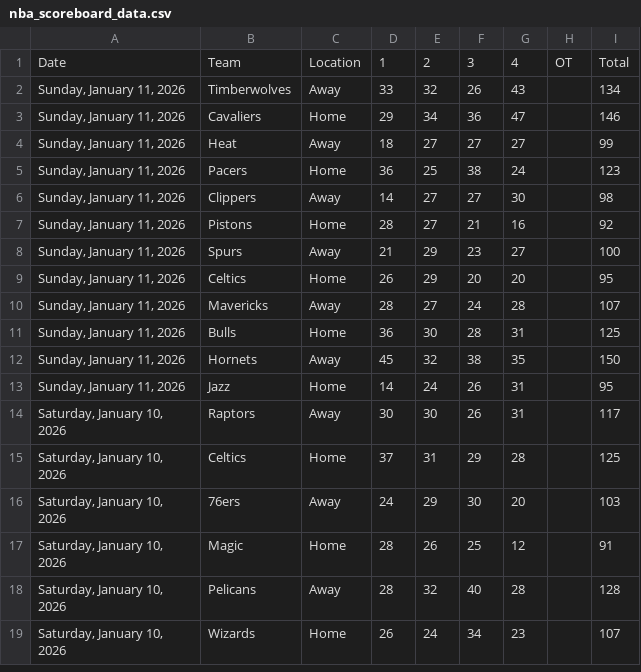
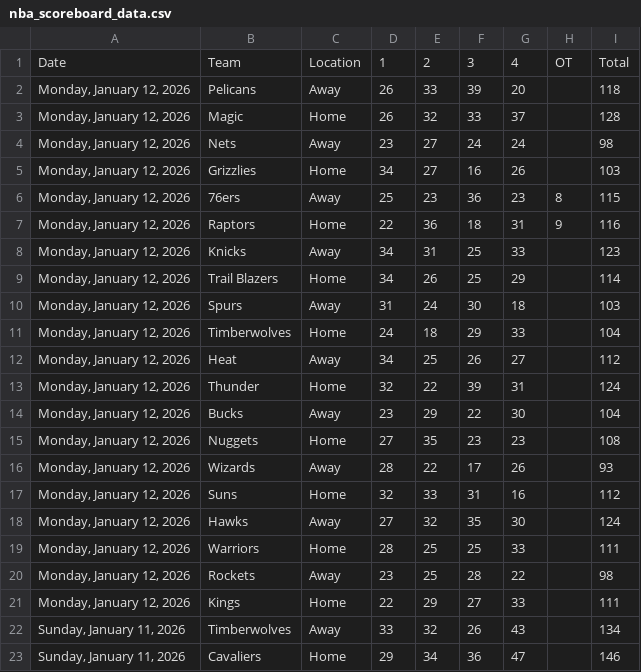
Before and after one commit to Daniel-CM327/NBA-Scoreboard, a CSV file: nba_scoreboard_data.csv, drawn as a sheet; only a part is shown; the shorter side is filled out with more unchanged rows.

```diff
--- a/nba_scoreboard_data.csv
+++ b/nba_scoreboard_data.csv
@@ -1,2 +1,22 @@
 Date,Team,Location,1,2,3,4,OT,Total
+"Monday, January 12, 2026",Pelicans,Away,26,33,39,20,,118
+"Monday, January 12, 2026",Magic,Home,26,32,33,37,,128
+"Monday, January 12, 2026",Nets,Away,23,27,24,24,,98
+"Monday, January 12, 2026",Grizzlies,Home,34,27,16,26,,103
+"Monday, January 12, 2026",76ers,Away,25,23,36,23,8,115
+"Monday, January 12, 2026",Raptors,Home,22,36,18,31,9,116
+"Monday, January 12, 2026",Knicks,Away,34,31,25,33,,123
+"Monday, January 12, 2026",Trail Blazers,Home,34,26,25,29,,114
+"Monday, January 12, 2026",Spurs,Away,31,24,30,18,,103
+"Monday, January 12, 2026",Timberwolves,Home,24,18,29,33,,104
+"Monday, January 12, 2026",Heat,Away,34,25,26,27,,112
+"Monday, January 12, 2026",Thunder,Home,32,22,39,31,,124
+"Monday, January 12, 2026",Bucks,Away,23,29,22,30,,104
+"Monday, January 12, 2026",Nuggets,Home,27,35,23,23,,108
+"Monday, January 12, 2026",Wizards,Away,28,22,17,26,,93
+"Monday, January 12, 2026",Suns,Home,32,33,31,16,,112
+"Monday, January 12, 2026",Hawks,Away,27,32,35,30,,124
+"Monday, January 12, 2026",Warriors,Home,28,25,25,33,,111
+"Monday, January 12, 2026",Rockets,Away,23,25,28,22,,98
+"Monday, January 12, 2026",Kings,Home,22,29,27,33,,111
 "Sunday, January 11, 2026",Timberwolves,Away,33,32,26,43,,134
```
